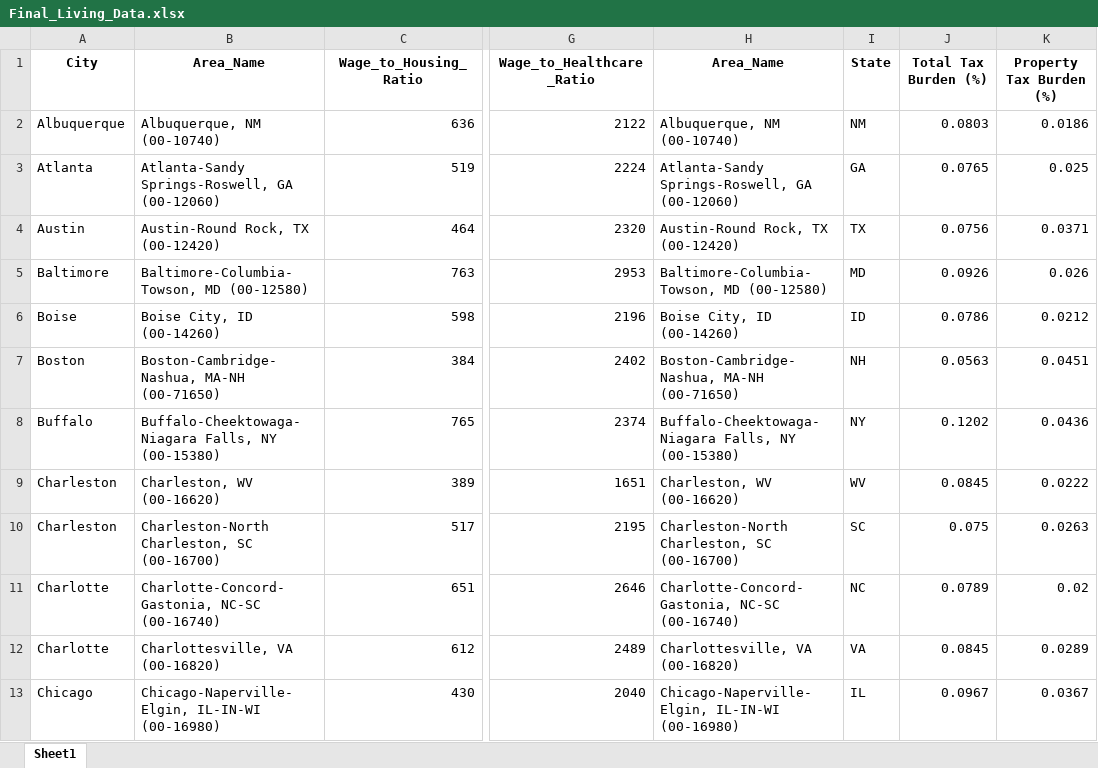
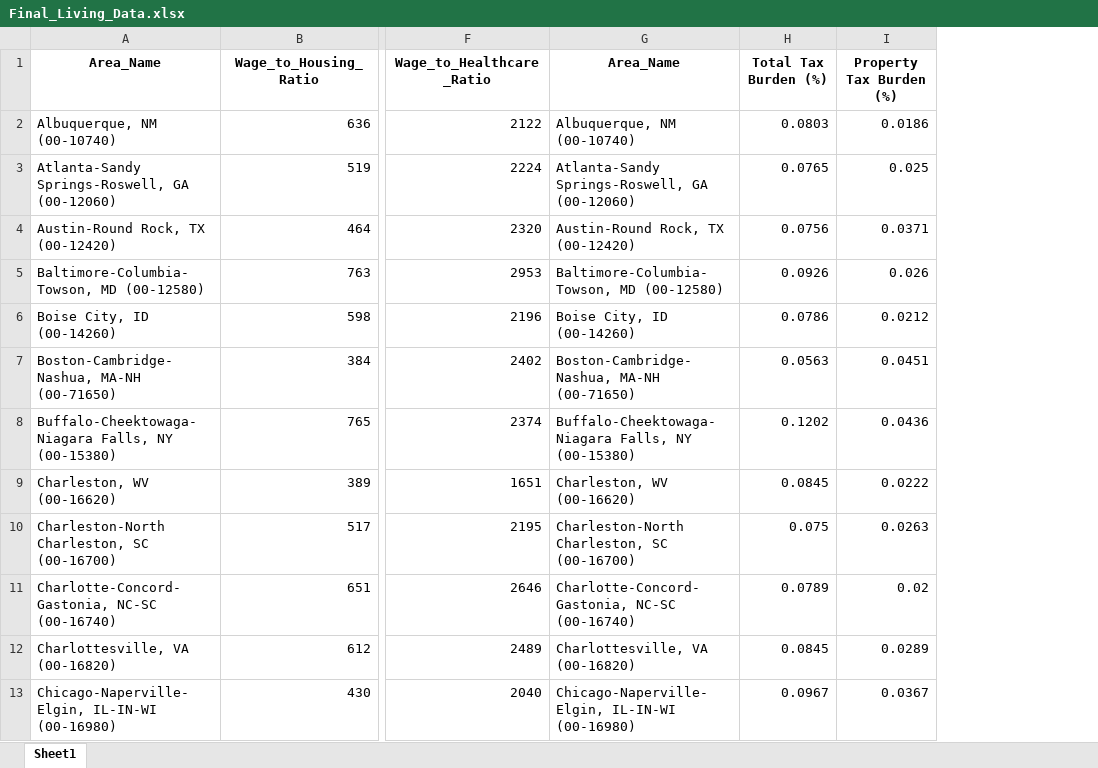
Before and after one commit to Makster04/Phase_3_Project, an Excel workbook: Final_Living_Data.xlsx, sheet Sheet1, drawn as a sheet; only a part is shown, gaps mark what is left out; values as stored, in another font and other column widths than the file's, no borders; the diff names each change by its address in the sheet, - before the commit and + after, or states it on an @@ line.

```diff
--- a/Final_Living_Data.xlsx (sheet Sheet1)
+++ b/Final_Living_Data.xlsx (sheet Sheet1)
-column A (City), rows 2-13: Albuquerque | Atlanta | Austin | Baltimore | Boise | Boston | Buffalo | Charleston | Charleston | Charlotte | Charlotte | Chicago
-column I (State), rows 2-13: NM | GA | TX | MD | ID | NH | NY | WV | SC | NC | VA | IL
```
Also changed, not shown: Final_Tech_Data.xlsx, Tax_Burden_by_City.xlsx, 10 other files.
